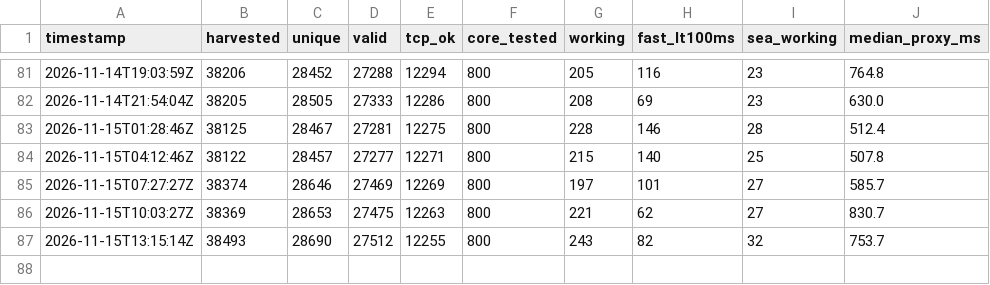
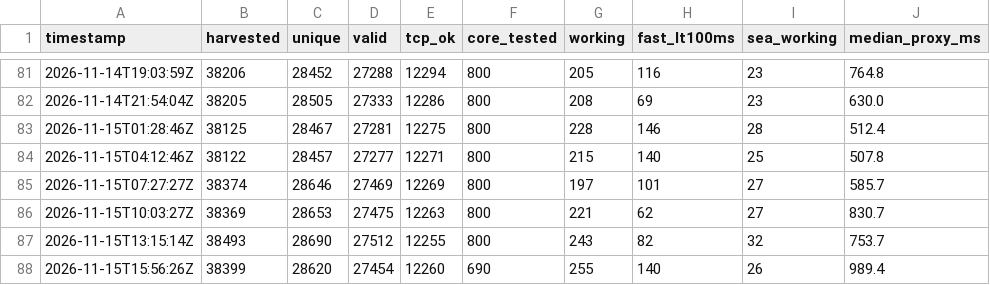
Before and after one commit to sittminthwayofficial-tech/nettest, a CSV file: feed/history.csv, drawn as a sheet; only a part is shown, gaps mark what is left out.

```diff
--- a/feed/history.csv
+++ b/feed/history.csv
@@ -87 +87,2 @@ timestamp,harvested,unique,valid,tcp_ok,core_tested,working,fast_lt100ms,sea_wor
 2026-11-15T13:15:14Z,38493,28690,27512,12255,800,243,82,32,753.7
+2026-11-15T15:56:26Z,38399,28620,27454,12260,690,255,140,26,989.4
```
Also changed, not shown: 7 other files.
